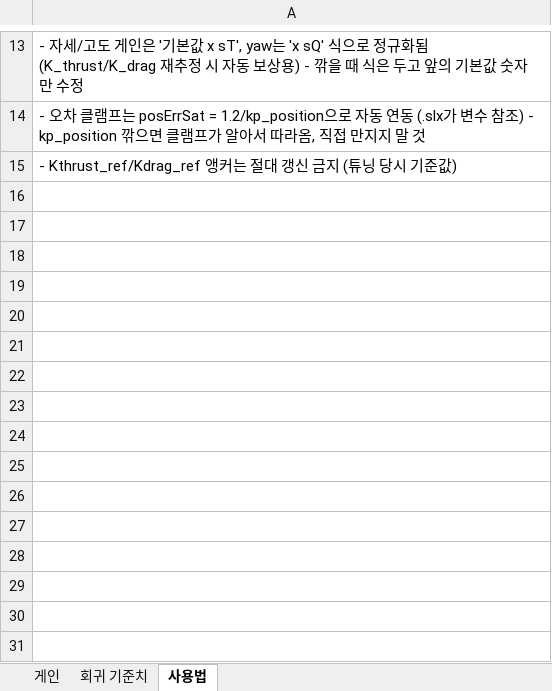
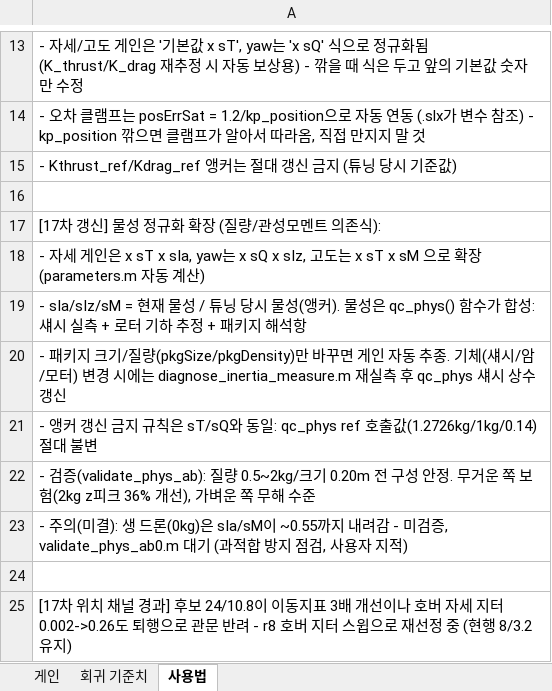
Before and after one commit to 00dhn2566-cmd/ugrp34, an Excel workbook: control_seoungjin/gain_sheet.xlsx, sheet 사용법, drawn as a sheet; only a part is shown, gaps mark what is left out; values as stored, in another font and other column widths than the file's, no borders; the diff names each change by its address in the sheet, - before the commit and + after, or states it on an @@ line.

```diff
--- a/control_seoungjin/gain_sheet.xlsx (sheet 사용법)
+++ b/control_seoungjin/gain_sheet.xlsx (sheet 사용법)
+row 16: (empty)
+row 17: [17차 갱신] 물성 정규화 확장 (질량/관성모멘트 의존식):
+row 18: - 자세 게인은 x sT x sIa, yaw는 x sQ x sIz, 고도는 x sT x sM 으로 확장 (parameters.m 자동 계산)
+row 19: - sIa/sIz/sM = 현재 물성 / 튜닝 당시 물성(앵커). 물성은 qc_phys() 함수가 합성: 섀시 실측 + 로터 기하 추정 + 패키지 해석항
+row 20: - 패키지 크기/질량(pkgSize/pkgDensity)만 바꾸면 게인 자동 추종. 기체(섀시/암/모터) 변경 시에는 diagnose_inertia_measure.m 재실측 후 qc_phys 섀시 상수 갱신
+row 21: - 앵커 갱신 금지 규칙은 sT/sQ와 동일: qc_phys ref 호출값(1.2726kg/1kg/0.14) 절대 불변
+row 22: - 검증(validate_phys_ab): 질량 0.5~2kg/크기 0.20m 전 구성 안정. 무거운 쪽 보험(2kg z피크 36% 개선), 가벼운 쪽 무해 수준
+row 23: - 주의(미결): 생 드론(0kg)은 sIa/sM이 ~0.55까지 내려감 - 미검증, validate_phys_ab0.m 대기 (과적합 방지 점검, 사용자 지적)
+row 24: (empty)
+row 25: [17차 위치 채널 경과] 후보 24/10.8이 이동지표 3배 개선이나 호버 자세 지터 0.002->0.26도 퇴행으로 관문 반려 - r8 호버 지터 스윕으로 재선정 중 (현행 8/3.2 유지)
```
